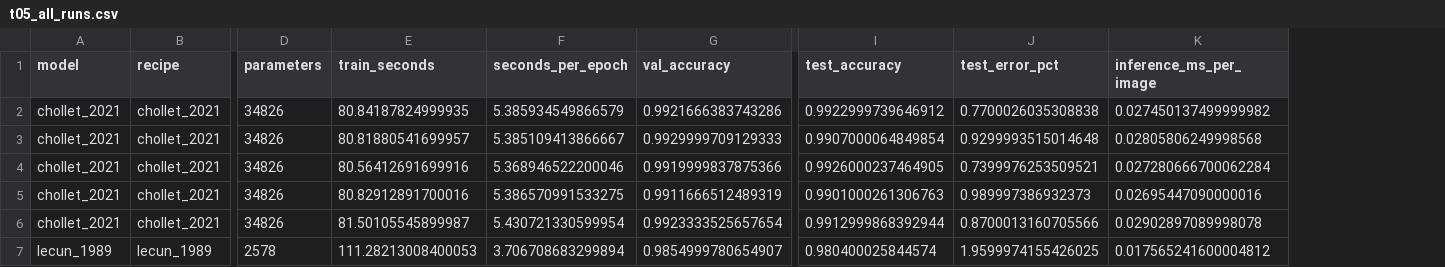
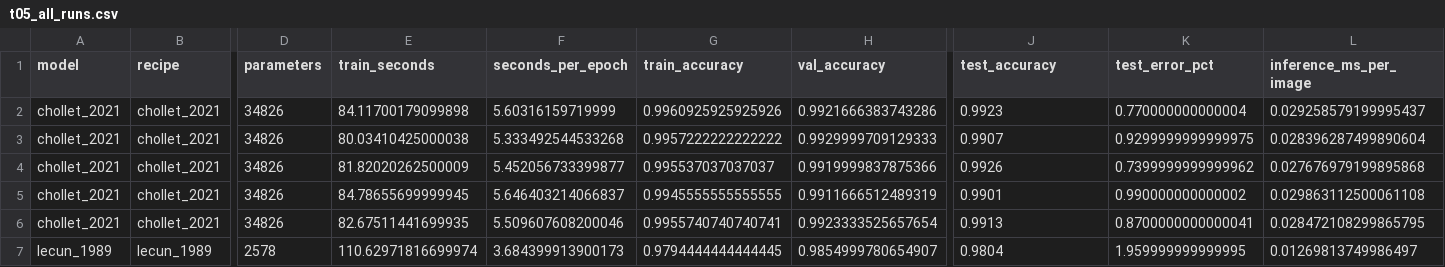
Before and after one commit to Mystique1337/lecun-1989-mnist-reproduction, a CSV file: results/tables/t05_all_runs.csv, drawn as a sheet; only a part is shown, gaps mark what is left out; addresses are those after the commit; the diff covers the shown part only; the diff names each change by its address in the sheet, - before the commit and + after, or states it on an @@ line.

```diff
--- a/results/tables/t05_all_runs.csv
+++ b/results/tables/t05_all_runs.csv
+column G (train_accuracy), rows 2-7: 0.9960925925925926 | 0.9957222222222222 | 0.995537037037037 | 0.9945555555555555 | 0.9955740740740741 | 0.9794444444444445
-E2 (train_seconds): 80.84187824999935
+E2 (train_seconds): 84.11700179099898
-F2 (seconds_per_epoch): 5.385934549866579
+F2 (seconds_per_epoch): 5.60316159719999
-J2 (test_accuracy): 0.9922999739646912
+J2 (test_accuracy): 0.9923
-K2 (test_error_pct): 0.7700026035308838
+K2 (test_error_pct): 0.770000000000004
-L2 (inference_ms_per_image): 0.027450137499999982
+L2 (inference_ms_per_image): 0.029258579199995437
-E3 (train_seconds): 80.81880541699957
+E3 (train_seconds): 80.03410425000038
-F3 (seconds_per_epoch): 5.385109413866667
+F3 (seconds_per_epoch): 5.333492544533268
-J3 (test_accuracy): 0.9907000064849854
+J3 (test_accuracy): 0.9907
-K3 (test_error_pct): 0.9299993515014648
+K3 (test_error_pct): 0.9299999999999975
-L3 (inference_ms_per_image): 0.02805806249998568
+L3 (inference_ms_per_image): 0.028396287499890604
-E4 (train_seconds): 80.56412691699916
+E4 (train_seconds): 81.82020262500009
-F4 (seconds_per_epoch): 5.368946522200046
+F4 (seconds_per_epoch): 5.452056733399877
-J4 (test_accuracy): 0.9926000237464905
+J4 (test_accuracy): 0.9926
-K4 (test_error_pct): 0.7399976253509521
+K4 (test_error_pct): 0.7399999999999962
-L4 (inference_ms_per_image): 0.027280666700062284
+L4 (inference_ms_per_image): 0.027676979199895868
-E5 (train_seconds): 80.82912891700016
+E5 (train_seconds): 84.78655699999945
-F5 (seconds_per_epoch): 5.386570991533275
+F5 (seconds_per_epoch): 5.646403214066837
-J5 (test_accuracy): 0.9901000261306763
+J5 (test_accuracy): 0.9901
-K5 (test_error_pct): 0.989997386932373
+K5 (test_error_pct): 0.990000000000002
-L5 (inference_ms_per_image): 0.02695447090000016
+L5 (inference_ms_per_image): 0.029863112500061108
-E6 (train_seconds): 81.50105545899987
+E6 (train_seconds): 82.67511441699935
-F6 (seconds_per_epoch): 5.430721330599954
+F6 (seconds_per_epoch): 5.509607608200046
-J6 (test_accuracy): 0.9912999868392944
+J6 (test_accuracy): 0.9913
-K6 (test_error_pct): 0.8700013160705566
+K6 (test_error_pct): 0.8700000000000041
-L6 (inference_ms_per_image): 0.02902897089998078
+L6 (inference_ms_per_image): 0.028472108299865795
-E7 (train_seconds): 111.28213008400053
+E7 (train_seconds): 110.62971816699974
-F7 (seconds_per_epoch): 3.706708683299894
+F7 (seconds_per_epoch): 3.684399913900173
-J7 (test_accuracy): 0.980400025844574
+J7 (test_accuracy): 0.9804
-K7 (test_error_pct): 1.9599974155426025
+K7 (test_error_pct): 1.959999999999995
-L7 (inference_ms_per_image): 0.017565241600004812
+L7 (inference_ms_per_image): 0.01269813749986497
```
Also changed, not shown: 70 edited cells elsewhere in this file, results/tables/t03_model_selection.csv, results/tables/t06_summary.csv, 32 other files.
